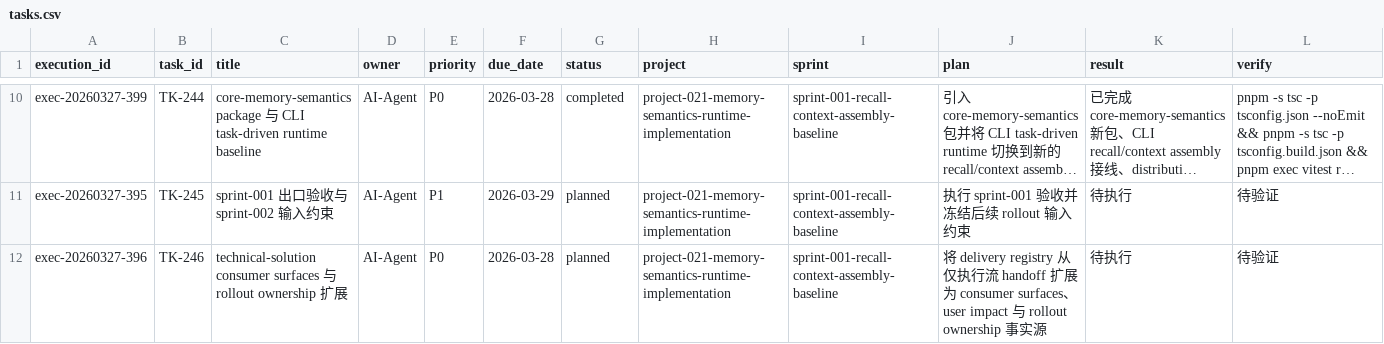
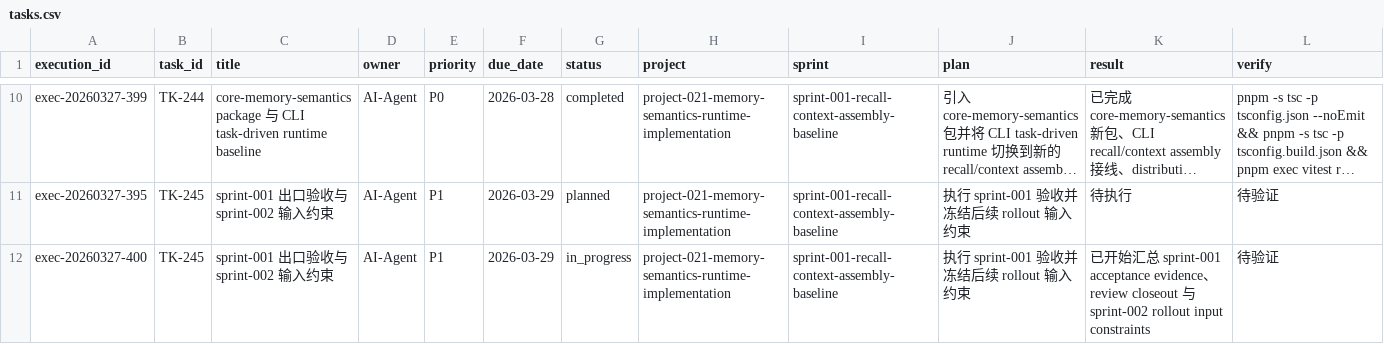
Before and after one commit to JimmyDaddy/repo-ai-governor, a CSV file: .repo-ai-governor/context/dev/project-021-memory-semantics-runtime-implementation/sprint-001-recall-context-assembly-baseline/tasks/tasks.csv, drawn as a sheet; only a part is shown, gaps mark what is left out; the shorter side is filled out with more unchanged rows; long unchanged cells end in …; rows hold the shown columns only; the diff covers the shown part only; the diff names each change by its address in the sheet, - before the commit and + after, or states it on an @@ line.

Commit message:
docs(memory): close sprint-001 semantics baseline

```diff
--- a/.repo-ai-governor/context/dev/project-021-memory-semantics-runtime-implementation/sprint-001-recall-context-assembly-baseline/tasks/tasks.csv
+++ b/.repo-ai-governor/context/dev/project-021-memory-semantics-runtime-implementation/sprint-001-recall-context-assembly-baseline/tasks/tasks.csv
+row 12: exec-20260327-400 | TK-245 | sprint-001 出口验收与 sprint-002 输入约束 | AI-Agent | P1 | 2026-03-29 | in_progress | project-021-memory-semantics-runtime-implementation | sprint-001-recall-context-assembly-baseline | 执行 sprint-001 验收并冻结后续 rollout 输入约束 | 已开始汇总 sprint-001 acceptance evidence、review closeout 与 sprint-002 rollout input constraints | 待验证
```
Also changed, not shown: 1 added row elsewhere in this file, .repo-ai-governor/context/artifact-registry/artifacts.csv, 5 other files.
